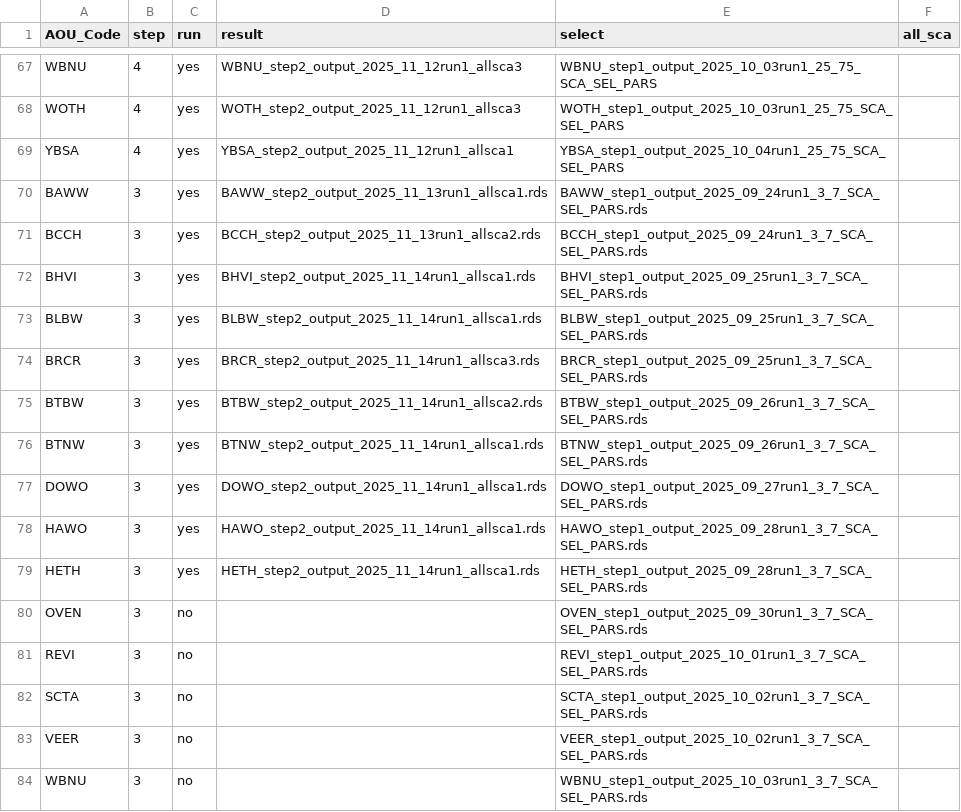
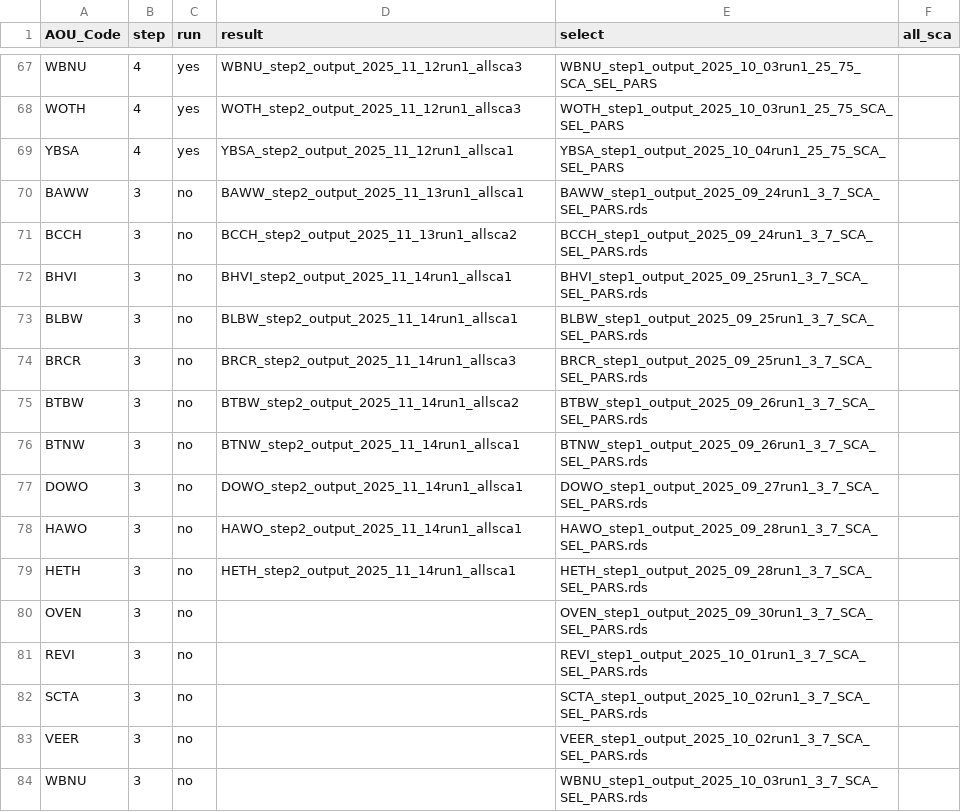
Before and after one commit to br-amaral/NPS_bird, a CSV file: code/fit_model/mod_key.csv, drawn as a sheet; only a part is shown, gaps mark what is left out; the diff covers the shown part only.

Commit message:
new old results

```diff
--- a/code/fit_model/mod_key.csv
+++ b/code/fit_model/mod_key.csv
@@ -69,12 +69,12 @@ WOTH,4,yes,WOTH_step2_output_2025_11_12run1_allsca3,WOTH_step1_output_2025_10_03
 YBSA,4,yes,YBSA_step2_output_2025_11_12run1_allsca1,YBSA_step1_output_2025_10_04run1_25_75_SCA_SEL_PARS,
-BAWW,3,yes,BAWW_step2_output_2025_11_13run1_allsca1.rds,BAWW_step1_output_2025_09_24run1_3_7_SCA_SEL_PARS.rds,
-BCCH,3,yes,BCCH_step2_output_2025_11_13run1_allsca2.rds,BCCH_step1_output_2025_09_24run1_3_7_SCA_SEL_PARS.rds,
-BHVI,3,yes,BHVI_step2_output_2025_11_14run1_allsca1.rds,BHVI_step1_output_2025_09_25run1_3_7_SCA_SEL_PARS.rds,
-BLBW,3,yes,BLBW_step2_output_2025_11_14run1_allsca1.rds,BLBW_step1_output_2025_09_25run1_3_7_SCA_SEL_PARS.rds,
-BRCR,3,yes,BRCR_step2_output_2025_11_14run1_allsca3.rds,BRCR_step1_output_2025_09_25run1_3_7_SCA_SEL_PARS.rds,
-BTBW,3,yes,BTBW_step2_output_2025_11_14run1_allsca2.rds,BTBW_step1_output_2025_09_26run1_3_7_SCA_SEL_PARS.rds,
-BTNW,3,yes,BTNW_step2_output_2025_11_14run1_allsca1.rds,BTNW_step1_output_2025_09_26run1_3_7_SCA_SEL_PARS.rds,
-DOWO,3,yes,DOWO_step2_output_2025_11_14run1_allsca1.rds,DOWO_step1_output_2025_09_27run1_3_7_SCA_SEL_PARS.rds,
-HAWO,3,yes,HAWO_step2_output_2025_11_14run1_allsca1.rds,HAWO_step1_output_2025_09_28run1_3_7_SCA_SEL_PARS.rds,
-HETH,3,yes,HETH_step2_output_2025_11_14run1_allsca1.rds,HETH_step1_output_2025_09_28run1_3_7_SCA_SEL_PARS.rds,
+BAWW,3,no,BAWW_step2_output_2025_11_13run1_allsca1,BAWW_step1_output_2025_09_24run1_3_7_SCA_SEL_PARS.rds,
+BCCH,3,no,BCCH_step2_output_2025_11_13run1_allsca2,BCCH_step1_output_2025_09_24run1_3_7_SCA_SEL_PARS.rds,
+BHVI,3,no,BHVI_step2_output_2025_11_14run1_allsca1,BHVI_step1_output_2025_09_25run1_3_7_SCA_SEL_PARS.rds,
+BLBW,3,no,BLBW_step2_output_2025_11_14run1_allsca1,BLBW_step1_output_2025_09_25run1_3_7_SCA_SEL_PARS.rds,
+BRCR,3,no,BRCR_step2_output_2025_11_14run1_allsca3,BRCR_step1_output_2025_09_25run1_3_7_SCA_SEL_PARS.rds,
+BTBW,3,no,BTBW_step2_output_2025_11_14run1_allsca2,BTBW_step1_output_2025_09_26run1_3_7_SCA_SEL_PARS.rds,
+BTNW,3,no,BTNW_step2_output_2025_11_14run1_allsca1,BTNW_step1_output_2025_09_26run1_3_7_SCA_SEL_PARS.rds,
+DOWO,3,no,DOWO_step2_output_2025_11_14run1_allsca1,DOWO_step1_output_2025_09_27run1_3_7_SCA_SEL_PARS.rds,
+HAWO,3,no,HAWO_step2_output_2025_11_14run1_allsca1,HAWO_step1_output_2025_09_28run1_3_7_SCA_SEL_PARS.rds,
+HETH,3,no,HETH_step2_output_2025_11_14run1_allsca1,HETH_step1_output_2025_09_28run1_3_7_SCA_SEL_PARS.rds,
 OVEN,3,no,,OVEN_step1_output_2025_09_30run1_3_7_SCA_SEL_PARS.rds,
```
Also changed, not shown: 17 added rows elsewhere in this file, 1 other file.
